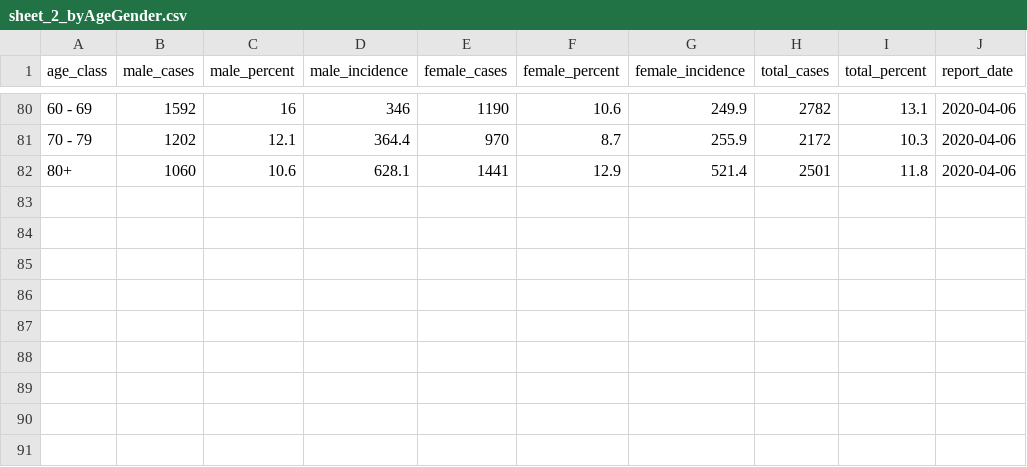
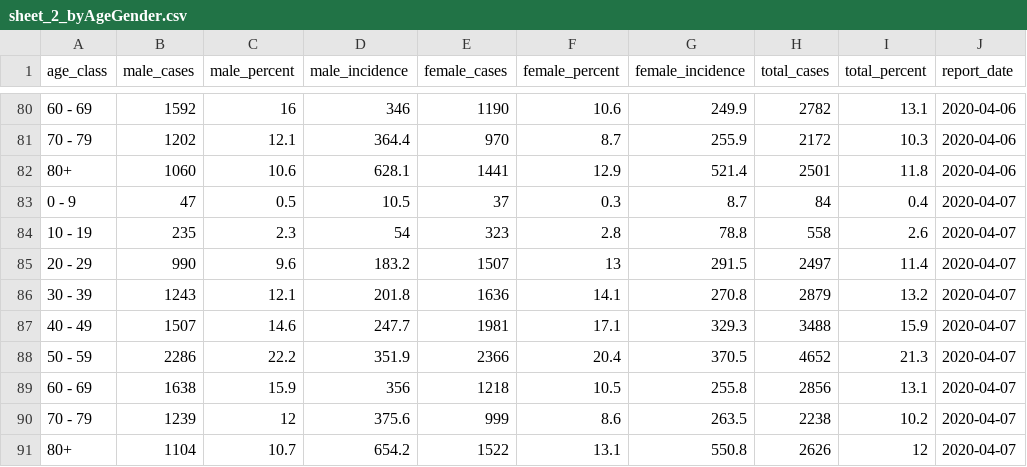
Before and after one commit to MatthieuStigler/coronaData_CH_OFSP_BAG, a CSV file: data_final/sheet_2_byAgeGender.csv, drawn as a sheet; only a part is shown, gaps mark what is left out; the diff names each change by its address in the sheet, - before the commit and + after, or states it on an @@ line.

```diff
--- a/data_final/sheet_2_byAgeGender.csv
+++ b/data_final/sheet_2_byAgeGender.csv
+row 83: 0 - 9 | 47 | 0.5 | 10.5 | 37 | 0.3 | 8.7 | 84 | 0.4 | 2020-04-07
+row 84: 10 - 19 | 235 | 2.3 | 54 | 323 | 2.8 | 78.8 | 558 | 2.6 | 2020-04-07
+row 85: 20 - 29 | 990 | 9.6 | 183.2 | 1507 | 13 | 291.5 | 2497 | 11.4 | 2020-04-07
+row 86: 30 - 39 | 1243 | 12.1 | 201.8 | 1636 | 14.1 | 270.8 | 2879 | 13.2 | 2020-04-07
+row 87: 40 - 49 | 1507 | 14.6 | 247.7 | 1981 | 17.1 | 329.3 | 3488 | 15.9 | 2020-04-07
+row 88: 50 - 59 | 2286 | 22.2 | 351.9 | 2366 | 20.4 | 370.5 | 4652 | 21.3 | 2020-04-07
+row 89: 60 - 69 | 1638 | 15.9 | 356 | 1218 | 10.5 | 255.8 | 2856 | 13.1 | 2020-04-07
+row 90: 70 - 79 | 1239 | 12 | 375.6 | 999 | 8.6 | 263.5 | 2238 | 10.2 | 2020-04-07
+row 91: 80+ | 1104 | 10.7 | 654.2 | 1522 | 13.1 | 550.8 | 2626 | 12 | 2020-04-07
```
Also changed, not shown: data_final/sheet_1_byDate.csv, data_final/sheet_3_byCanton.csv, 6 other files.
